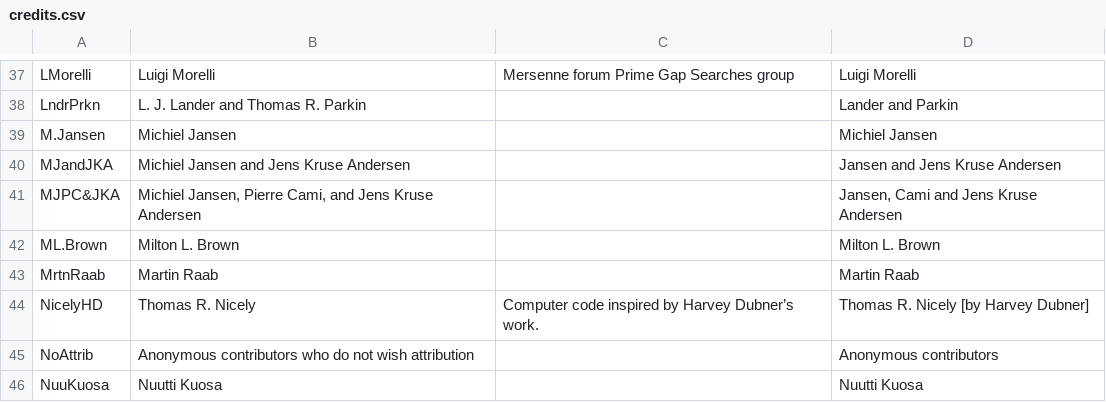
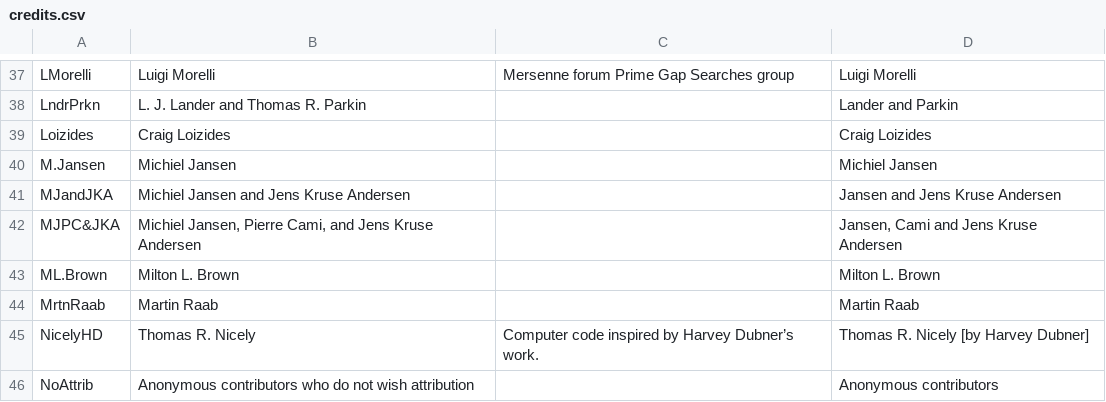
Before and after one commit to primegap-list-project/primegap-list-project.github.io, a CSV file: _data/credits.csv, drawn as a sheet; only a part is shown, gaps mark what is left out; the shorter side is filled out with more unchanged rows; the diff names each change by its address in the sheet, - before the commit and + after, or states it on an @@ line.

Commit message:
2021 March - Added Loizides

```diff
--- a/_data/credits.csv
+++ b/_data/credits.csv
+row 39: Loizides | Craig Loizides |  | Craig Loizides
```
